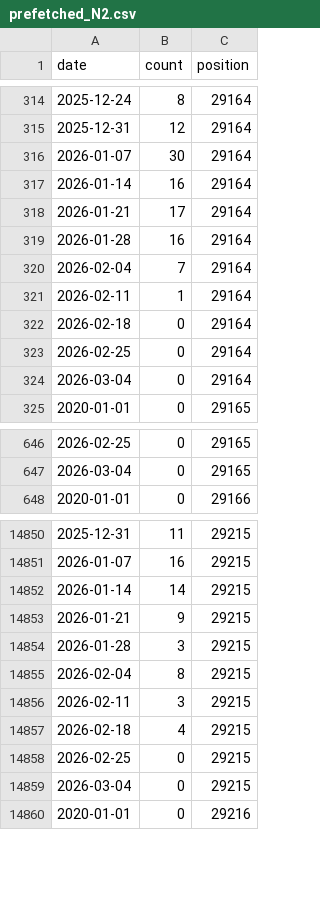
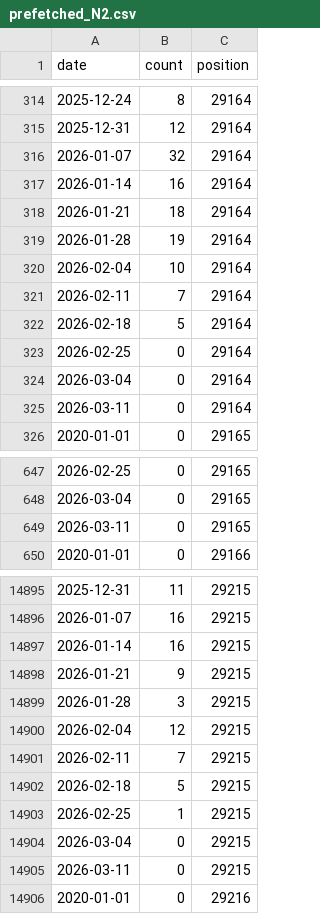
Before and after one commit to rnaguru/wwpcrqc, a CSV file: LociTracker/data/prefetched_N2.csv, drawn as a sheet; only a part is shown, gaps mark what is left out; the diff covers the shown part only.

```diff
--- a/LociTracker/data/prefetched_N2.csv
+++ b/LociTracker/data/prefetched_N2.csv
@@ -315,11 +315,12 @@ date,count,position
 2025-12-31,12,29164
-2026-01-07,30,29164
+2026-01-07,32,29164
 2026-01-14,16,29164
-2026-01-21,17,29164
-2026-01-28,16,29164
-2026-02-04,7,29164
-2026-02-11,1,29164
-2026-02-18,0,29164
+2026-01-21,18,29164
+2026-01-28,19,29164
+2026-02-04,10,29164
+2026-02-11,7,29164
+2026-02-18,5,29164
 2026-02-25,0,29164
 2026-03-04,0,29164
+2026-03-11,0,29164
 2020-01-01,0,29165
@@ -647,2 +648,3 @@ date,count,position
 2026-03-04,0,29165
+2026-03-11,0,29165
 2020-01-01,0,29166
@@ -14851,10 +14896,11 @@ date,count,position
 2026-01-07,16,29215
-2026-01-14,14,29215
+2026-01-14,16,29215
 2026-01-21,9,29215
 2026-01-28,3,29215
-2026-02-04,8,29215
-2026-02-11,3,29215
-2026-02-18,4,29215
-2026-02-25,0,29215
+2026-02-04,12,29215
+2026-02-11,7,29215
+2026-02-18,5,29215
+2026-02-25,1,29215
 2026-03-04,0,29215
+2026-03-11,0,29215
 2020-01-01,0,29216
```
Also changed, not shown: 58 added rows and 5 edited cells elsewhere in this file, LociTracker/data/prefetched_E_Sarbeco.csv, LociTracker/data/prefetched_N1.csv, 2 other files.
